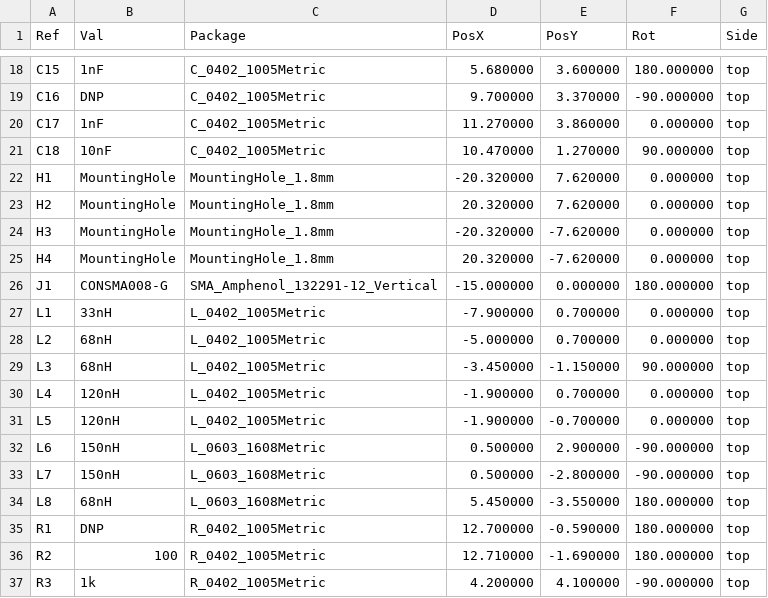
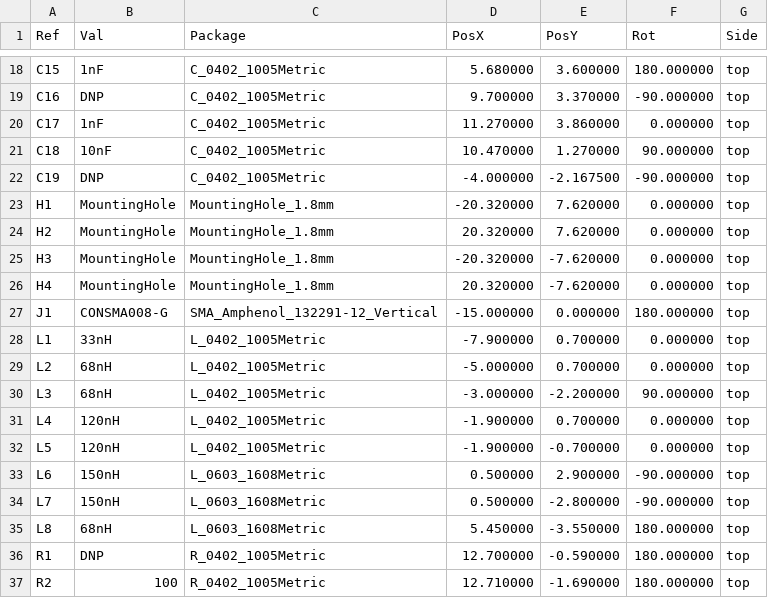
Before and after one commit to eugmes/ax5243-test-board, a CSV file: gerbers/ax5243-test-board-all-pos.csv, drawn as a sheet; only a part is shown, gaps mark what is left out; the shorter side is filled out with more unchanged rows.

```diff
--- a/gerbers/ax5243-test-board-all-pos.csv
+++ b/gerbers/ax5243-test-board-all-pos.csv
@@ -21,2 +21,3 @@ Ref,Val,Package,PosX,PosY,Rot,Side
 "C18","10nF","C_0402_1005Metric",10.470000,1.270000,90.000000,top
+"C19","DNP","C_0402_1005Metric",-4.000000,-2.167500,-90.000000,top
 "H1","MountingHole","MountingHole_1.8mm",-20.320000,7.620000,0.000000,top
@@ -28,3 +29,3 @@ Ref,Val,Package,PosX,PosY,Rot,Side
 "L2","68nH","L_0402_1005Metric",-5.000000,0.700000,0.000000,top
-"L3","68nH","L_0402_1005Metric",-3.450000,-1.150000,90.000000,top
+"L3","68nH","L_0402_1005Metric",-3.000000,-2.200000,90.000000,top
 "L4","120nH","L_0402_1005Metric",-1.900000,0.700000,0.000000,top
```
Also changed, not shown: 16 other files.
